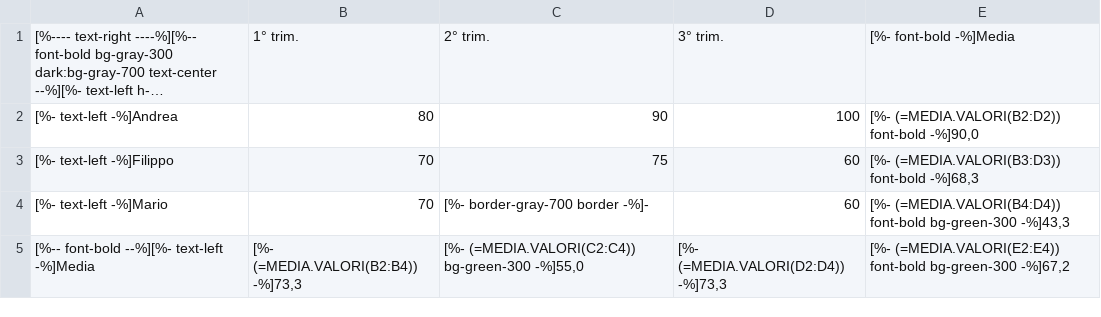
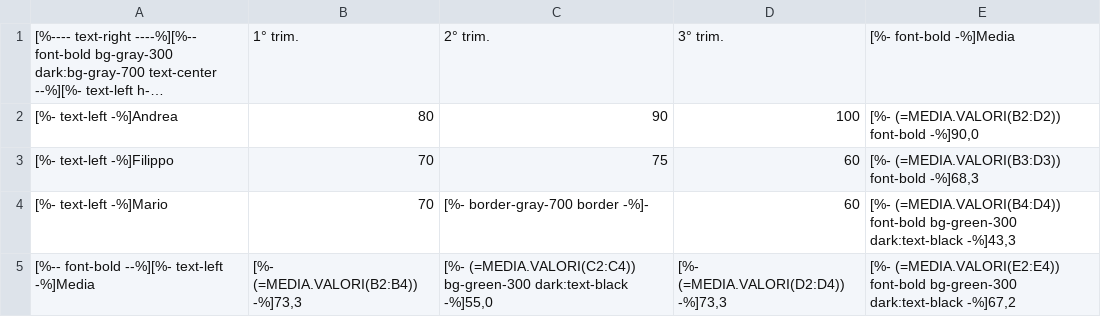
Before and after one commit to andrealeardini/wikilear, a CSV file: src/_data/media.valori.csv, drawn as a sheet; long unchanged cells end in ….

```diff
--- a/src/_data/media.valori.csv
+++ b/src/_data/media.valori.csv
@@ -3,3 +3,3 @@
 [%- text-left -%]Filippo,70,75,60,"[%- (=MEDIA.VALORI(B3:D3)) font-bold -%]68,3"
-[%- text-left -%]Mario,70,[%- border-gray-700 border -%]-,60,"[%- (=MEDIA.VALORI(B4:D4)) font-bold bg-green-300 -%]43,3"
-[%-- font-bold --%][%- text-left -%]Media,"[%- (=MEDIA.VALORI(B2:B4)) -%]73,3","[%- (=MEDIA.VALORI(C2:C4)) bg-green-300 -%]55,0","[%- (=MEDIA.VALORI(D2:D4)) -%]73,3","[%- (=MEDIA.VALORI(E2:E4)) font-bold bg-green-300 -%]67,2"
+[%- text-left -%]Mario,70,[%- border-gray-700 border -%]-,60,"[%- (=MEDIA.VALORI(B4:D4)) font-bold bg-green-300 dark:text-black -%]43,3"
+[%-- font-bold --%][%- text-left -%]Media,"[%- (=MEDIA.VALORI(B2:B4)) -%]73,3","[%- (=MEDIA.VALORI(C2:C4)) bg-green-300 dark:text-black -%]55,0","[%- (=MEDIA.VALORI(D2:D4)) -%]73,3","[%- (=MEDIA.VALORI(E2:E4)) font-bold bg-green-300 dark:text-black -%]67,2"
```
Also changed, not shown: src/_data/trattino.csv, 10 other files.
